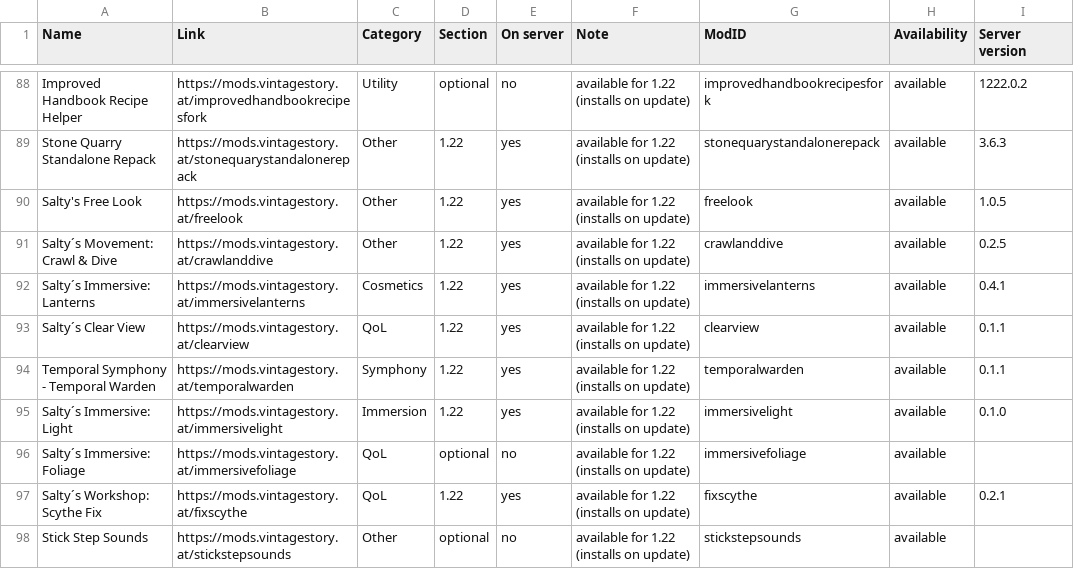
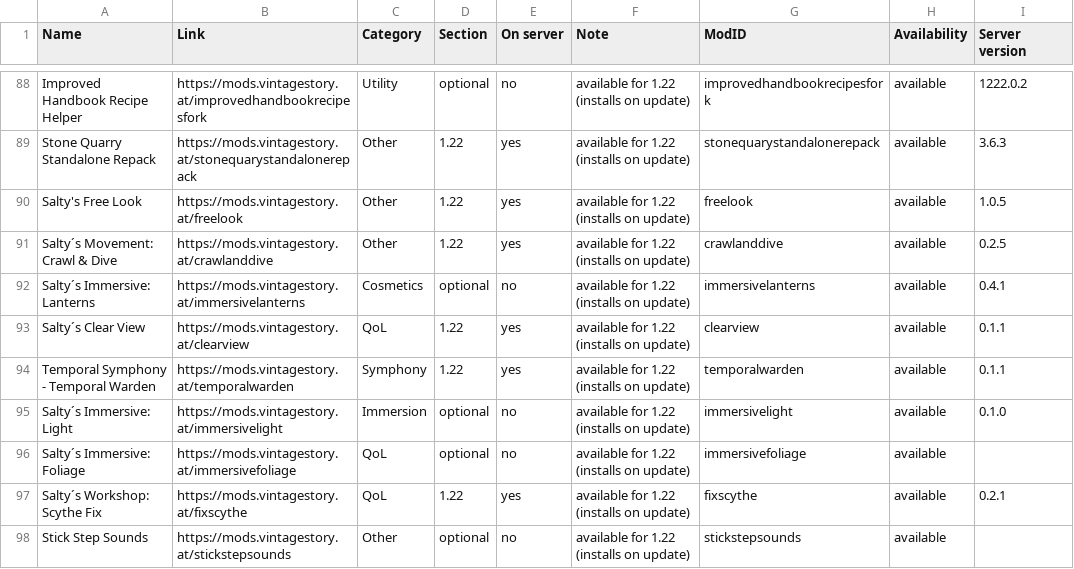
Before and after one commit to ConnyZs/VintageStory, a CSV file: Vintage Story Dashboard Data.csv, drawn as a sheet; only a part is shown, gaps mark what is left out.

```diff
--- a/Vintage Story Dashboard Data.csv
+++ b/Vintage Story Dashboard Data.csv
@@ -91,6 +91,6 @@ Salty's Free Look,https://mods.vintagestory.at/freelook,Other,1.22,yes,available
 Salty´s Movement: Crawl & Dive,https://mods.vintagestory.at/crawlanddive,Other,1.22,yes,available for 1.22 (installs on update),crawlanddive,available,0.2.5
-Salty´s Immersive: Lanterns,https://mods.vintagestory.at/immersivelanterns,Cosmetics,1.22,yes,available for 1.22 (installs on update),immersivelanterns,available,0.4.1
+Salty´s Immersive: Lanterns,https://mods.vintagestory.at/immersivelanterns,Cosmetics,optional,no,available for 1.22 (installs on update),immersivelanterns,available,0.4.1
 Salty´s Clear View,https://mods.vintagestory.at/clearview,QoL,1.22,yes,available for 1.22 (installs on update),clearview,available,0.1.1
 Temporal Symphony - Temporal Warden,https://mods.vintagestory.at/temporalwarden,Symphony,1.22,yes,available for 1.22 (installs on update),temporalwarden,available,0.1.1
-Salty´s Immersive: Light,https://mods.vintagestory.at/immersivelight,Immersion,1.22,yes,available for 1.22 (installs on update),immersivelight,available,0.1.0
+Salty´s Immersive: Light,https://mods.vintagestory.at/immersivelight,Immersion,optional,no,available for 1.22 (installs on update),immersivelight,available,0.1.0
 Salty´s Immersive: Foliage,https://mods.vintagestory.at/immersivefoliage,QoL,optional,no,available for 1.22 (installs on update),immersivefoliage,available,
```
Also changed, not shown: 2 other files.
